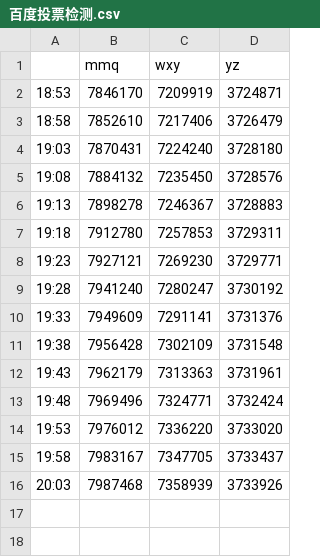
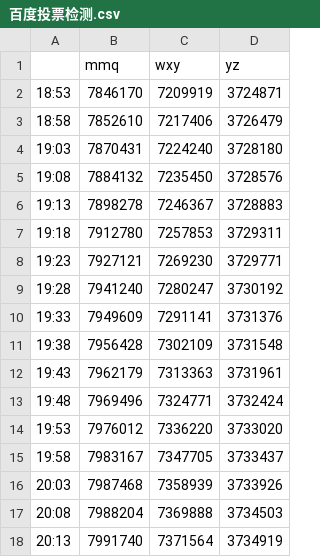
Before and after one commit to feliciaxy/baidu_vote, a CSV file: 百度投票检测.csv, drawn as a sheet.

```diff
--- a/百度投票检测.csv
+++ b/百度投票检测.csv
@@ -16 +16,3 @@
 20:03,7987468,7358939,3733926
+20:08,7988204,7369888,3734503
+20:13,7991740,7371564,3734919
```
Also changed, not shown: 1 other file.
